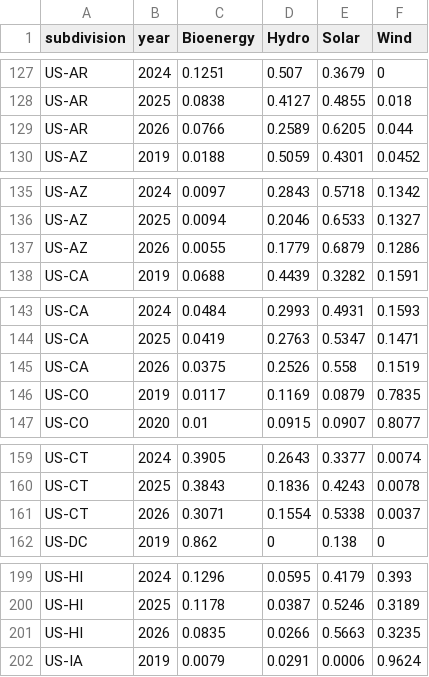
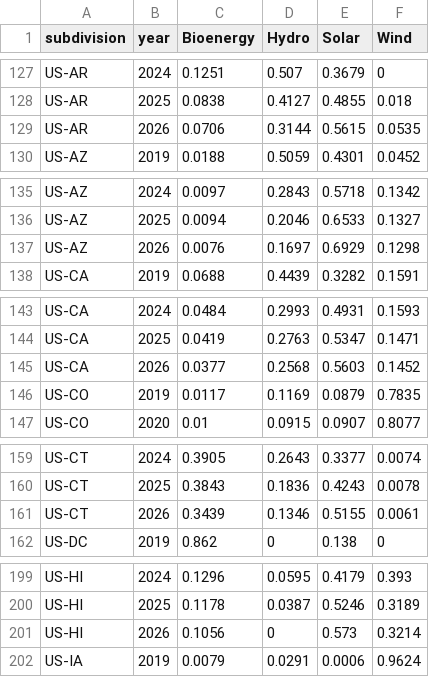
Before and after one commit to digital4better/data, a CSV file: data/mix/subdivision-yearly-green.csv, drawn as a sheet; only a part is shown, gaps mark what is left out; the diff covers the shown part only.

```diff
--- a/data/mix/subdivision-yearly-green.csv
+++ b/data/mix/subdivision-yearly-green.csv
@@ -128,3 +128,3 @@ US-AR,2024,0.1251,0.507,0.3679,0
 US-AR,2025,0.0838,0.4127,0.4855,0.018
-US-AR,2026,0.0766,0.2589,0.6205,0.044
+US-AR,2026,0.0706,0.3144,0.5615,0.0535
 US-AZ,2019,0.0188,0.5059,0.4301,0.0452
@@ -136,3 +136,3 @@ US-AZ,2024,0.0097,0.2843,0.5718,0.1342
 US-AZ,2025,0.0094,0.2046,0.6533,0.1327
-US-AZ,2026,0.0055,0.1779,0.6879,0.1286
+US-AZ,2026,0.0076,0.1697,0.6929,0.1298
 US-CA,2019,0.0688,0.4439,0.3282,0.1591
@@ -144,3 +144,3 @@ US-CA,2024,0.0484,0.2993,0.4931,0.1593
 US-CA,2025,0.0419,0.2763,0.5347,0.1471
-US-CA,2026,0.0375,0.2526,0.558,0.1519
+US-CA,2026,0.0377,0.2568,0.5603,0.1452
 US-CO,2019,0.0117,0.1169,0.0879,0.7835
@@ -160,3 +160,3 @@ US-CT,2024,0.3905,0.2643,0.3377,0.0074
 US-CT,2025,0.3843,0.1836,0.4243,0.0078
-US-CT,2026,0.3071,0.1554,0.5338,0.0037
+US-CT,2026,0.3439,0.1346,0.5155,0.0061
 US-DC,2019,0.862,0,0.138,0
@@ -200,3 +200,3 @@ US-HI,2024,0.1296,0.0595,0.4179,0.393
 US-HI,2025,0.1178,0.0387,0.5246,0.3189
-US-HI,2026,0.0835,0.0266,0.5663,0.3235
+US-HI,2026,0.1056,0,0.573,0.3214
 US-IA,2019,0.0079,0.0291,0.0006,0.9624
```
Also changed, not shown: 154 edited cells elsewhere in this file, data/factor/subdivision-monthly.csv, data/factor/subdivision-yearly-green.csv, 13 other files.
